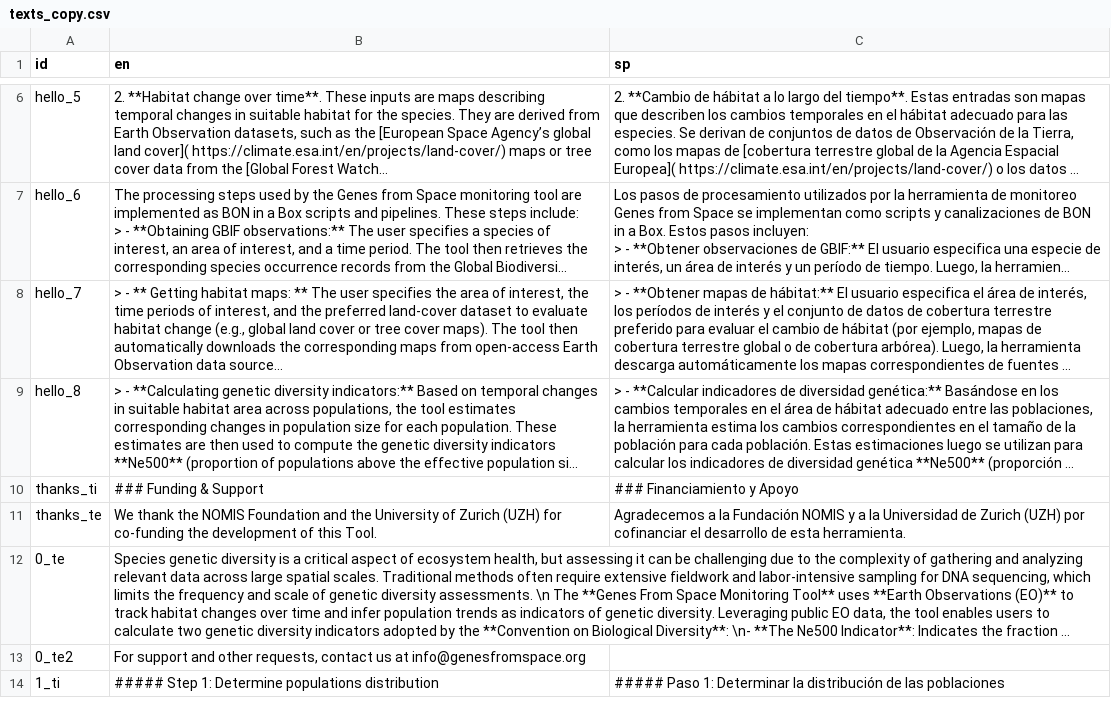
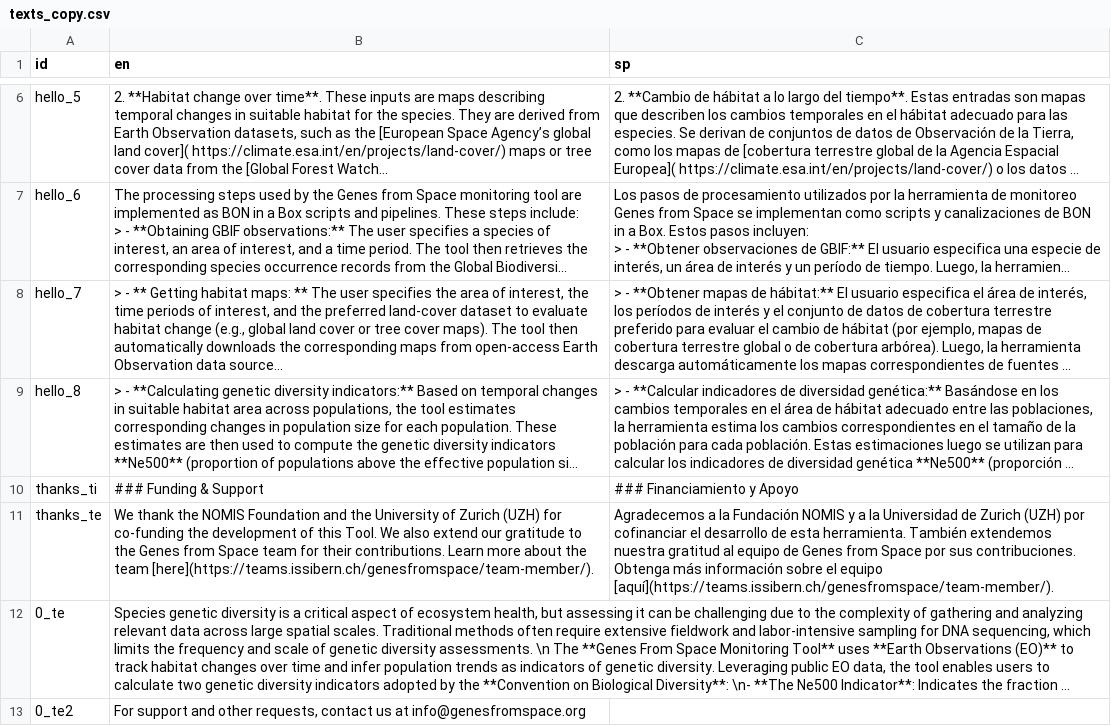
Before and after one commit to simonrabenmeister/Genes_from_Space_interface, a CSV file: texts_copy.csv, drawn as a sheet; only a part is shown, gaps mark what is left out; the shorter side is filled out with more unchanged rows; long unchanged cells end in …; the diff names each change by its address in the sheet, - before the commit and + after, or states it on an @@ line.

Commit message:
Added thank you, removed old text files

```diff
--- a/texts_copy.csv
+++ b/texts_copy.csv
-B11 (en): …this Tool.
+B11 (en): …this Tool. We also extend our gratitude to the Genes from Space team for their contributions. Learn more about the team [here](https://teams.issibern.ch/genesfromspace/team-member/).
-C11 (sp): …esta herramienta.
+C11 (sp): …esta herramienta. También extendemos nuestra gratitud al equipo de Genes from Space por sus contribuciones. Obtenga más información sobre el equipo [aquí](https://teams.issibern.ch/genesfromspace/team-member/).
```
Also changed, not shown: 2 other files.
